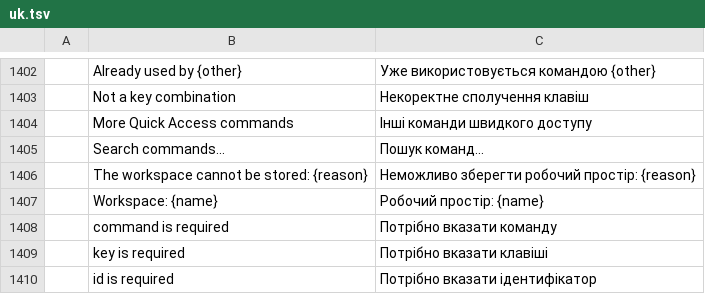
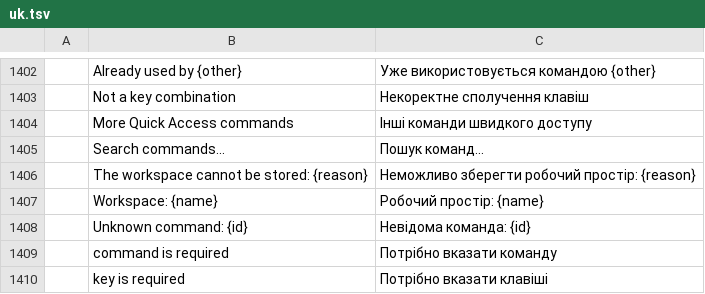
Before and after one commit to tuananhfr/cadcraft, a TSV file: crates/ui-egui/src/i18n/uk.tsv, drawn as a sheet; only a part is shown, gaps mark what is left out; the shorter side is filled out with more unchanged rows; the diff names each change by its address in the sheet, - before the commit and + after, or states it on an @@ line.

Commit message:
W8a fix: keep SIMPLE quick access empty, tiered favorites, reserved keys
Quick Access buttons carry their shortcut in the label so they no longer
clash with dialog buttons. Favorites reorder only within a completion tier,
so command-line Tab completion keeps exact, alias and prefix matches first.
Reserved keys are dropped on profile load, bind rejects bare non-function
keys, and unknown command ids are refused before binding.

```diff
--- a/crates/ui-egui/src/i18n/uk.tsv
+++ b/crates/ui-egui/src/i18n/uk.tsv
+row 1408:  | Unknown command: {id} | Невідома команда: {id}
```
Also changed, not shown: 16 other files.
